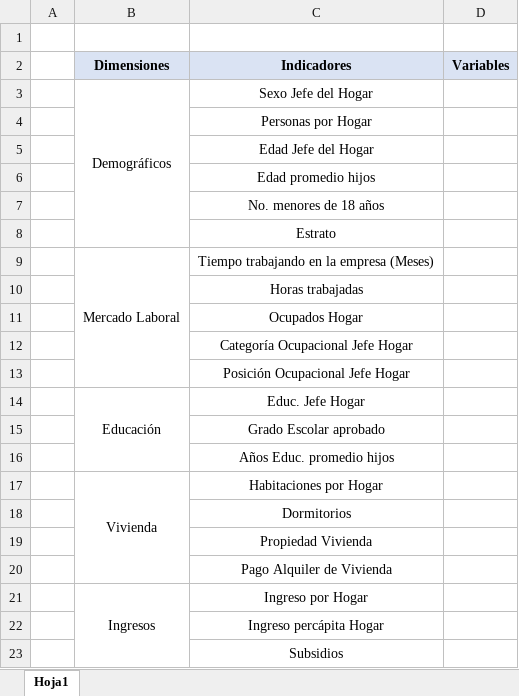
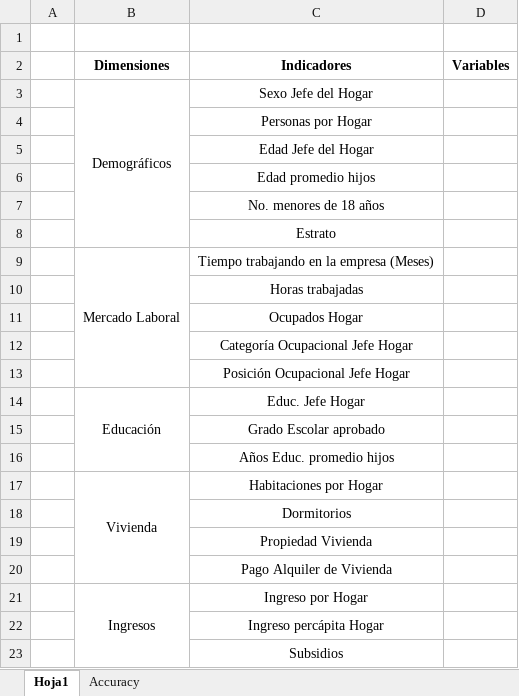
Before and after one commit to chernan77/Taller_3, an Excel workbook: document/Variables Problem Set3.xlsx, sheet Hoja1, drawn as a sheet; values as stored, in another font and other column widths than the file's, no borders; charts and pictures not drawn; the diff names each change by its address in the sheet, - before the commit and + after, or states it on an @@ line.

```diff
--- a/document/Variables Problem Set3.xlsx (sheet Hoja1)
+++ b/document/Variables Problem Set3.xlsx (sheet Hoja1)
+sheet tab: Accuracy
-B2:D2 fill: #DAE3F3
+B2:D2 fill: none
```
Also changed, not shown: 13 other files.
